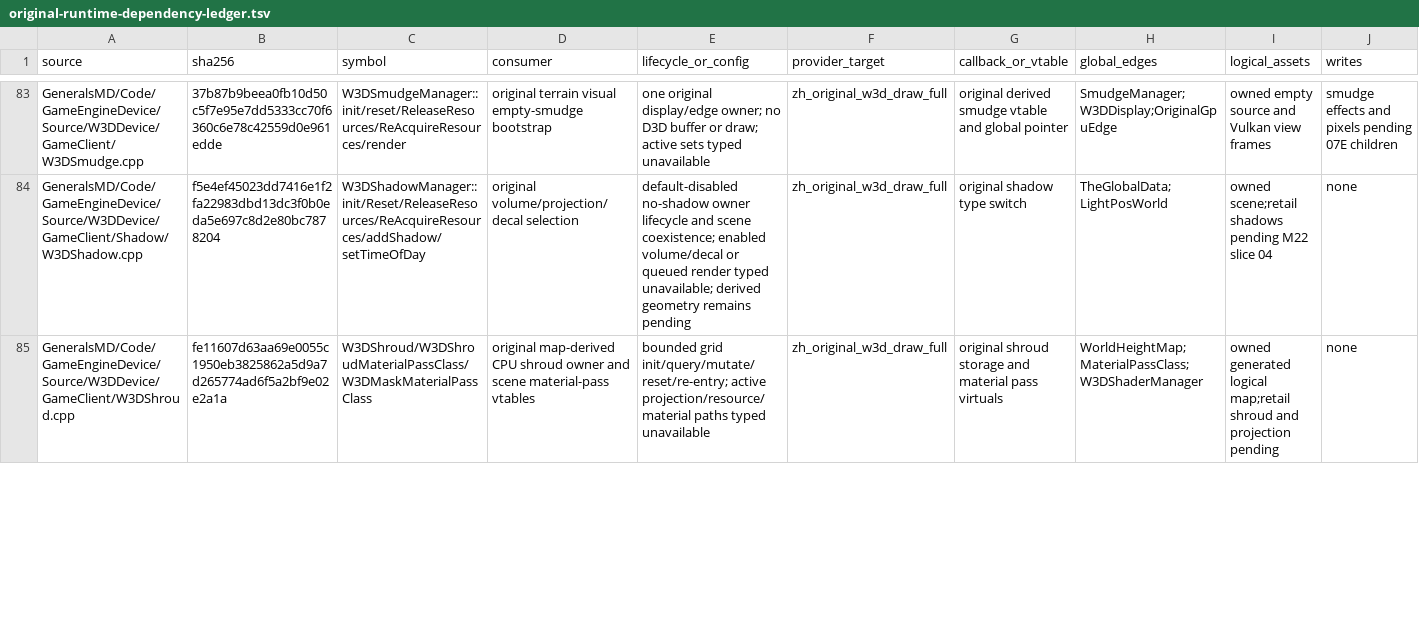
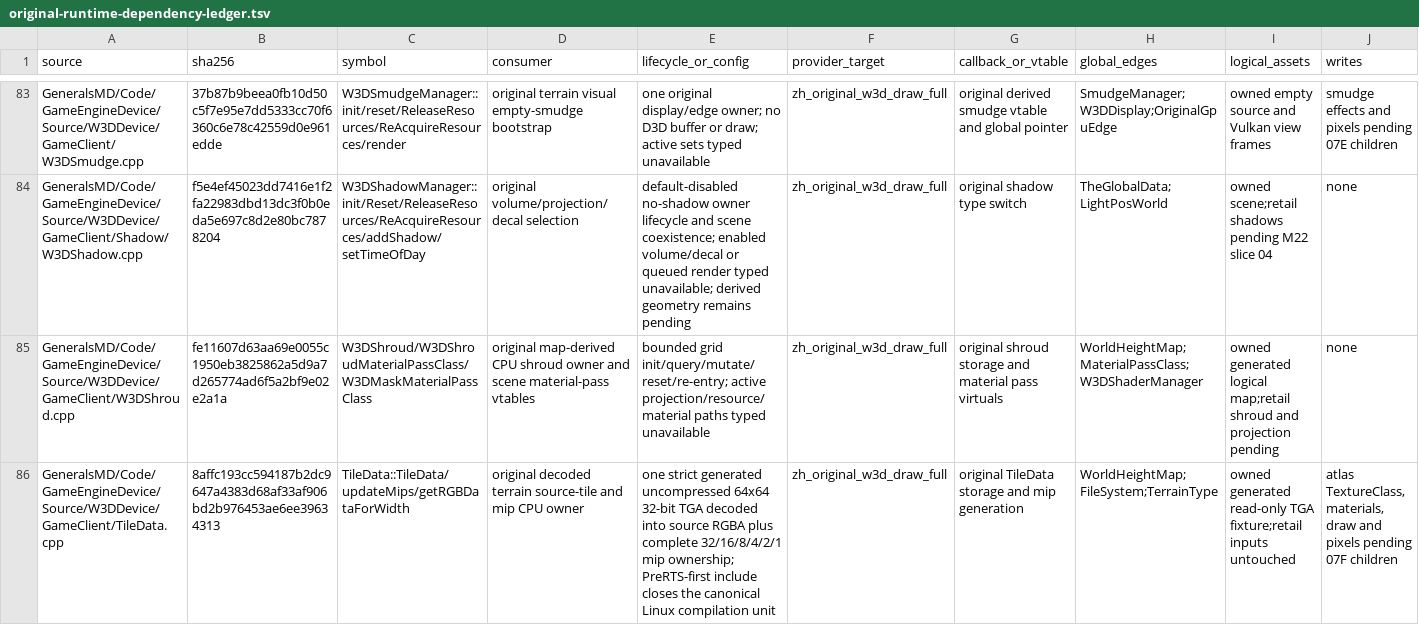
Before and after one commit to mrworf/CnC_Generals_Zero_Hour, a TSV file: docs/original-runtime-dependency-ledger.tsv, drawn as a sheet; only a part is shown, gaps mark what is left out; rows hold the shown columns only; the diff covers the shown part only; the diff names each change by its address in the sheet, - before the commit and + after, or states it on an @@ line.

Commit message:
delivery: M22 slice 07F5 own terrain source bitmap

```diff
--- a/docs/original-runtime-dependency-ledger.tsv
+++ b/docs/original-runtime-dependency-ledger.tsv
+row 86: GeneralsMD/Code/GameEngineDevice/Source/W3DDevice/GameClient/TileData.cpp | 8affc193cc594187b2dc9647a4383d68af33af906bd2b976453ae6ee39634313 | TileData::TileData/updateMips/getRGBDataForWidth | original decoded terrain source-tile and mip CPU owner | one strict generated uncompressed 64x64 32-bit TGA decoded into source RGBA plus complete 32/16/8/4/2/1 mip ownership; PreRTS-first include closes the canonical Linux compilation unit | zh_original_w3d_draw_full | original TileData storage and mip generation | WorldHeightMap;FileSystem;TerrainType | owned generated read-only TGA fixture;retail inputs untouched | atlas TextureClass, materials, draw and pixels pending 07F children
```
Also changed, not shown: 11 edited cells elsewhere in this file, 11 other files.
